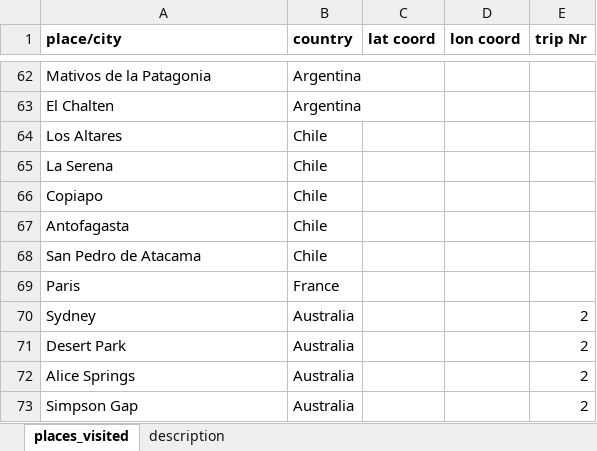
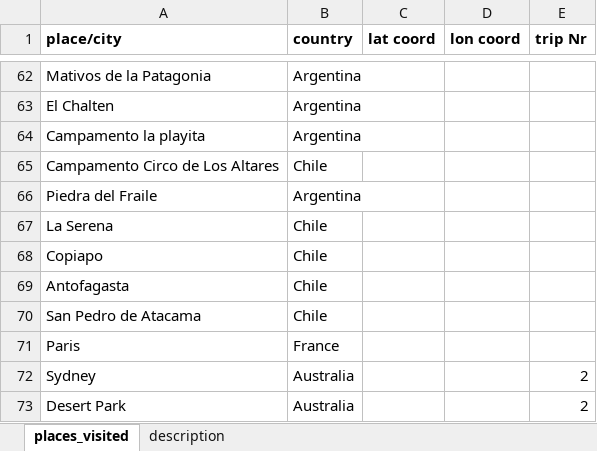
Before and after one commit to LenaGrill/PyLadies_data_course_streamlit_app, an Excel workbook: places_visited.xlsx, sheet places_visited, drawn as a sheet; only a part is shown, gaps mark what is left out; the shorter side is filled out with more unchanged rows; values as stored, in another font and other column widths than the file's, no borders; addresses are those after the commit; the diff names each change by its address in the sheet, - before the commit and + after, or states it on an @@ line.

Commit message:
updated

```diff
--- a/places_visited.xlsx (sheet places_visited)
+++ b/places_visited.xlsx (sheet places_visited)
+row 64: Campamento la playita | Argentina
-A65 (place/city): Los Altares
+A65 (place/city): Campamento Circo de Los Altares
+row 66: Piedra del Fraile | Argentina
```
